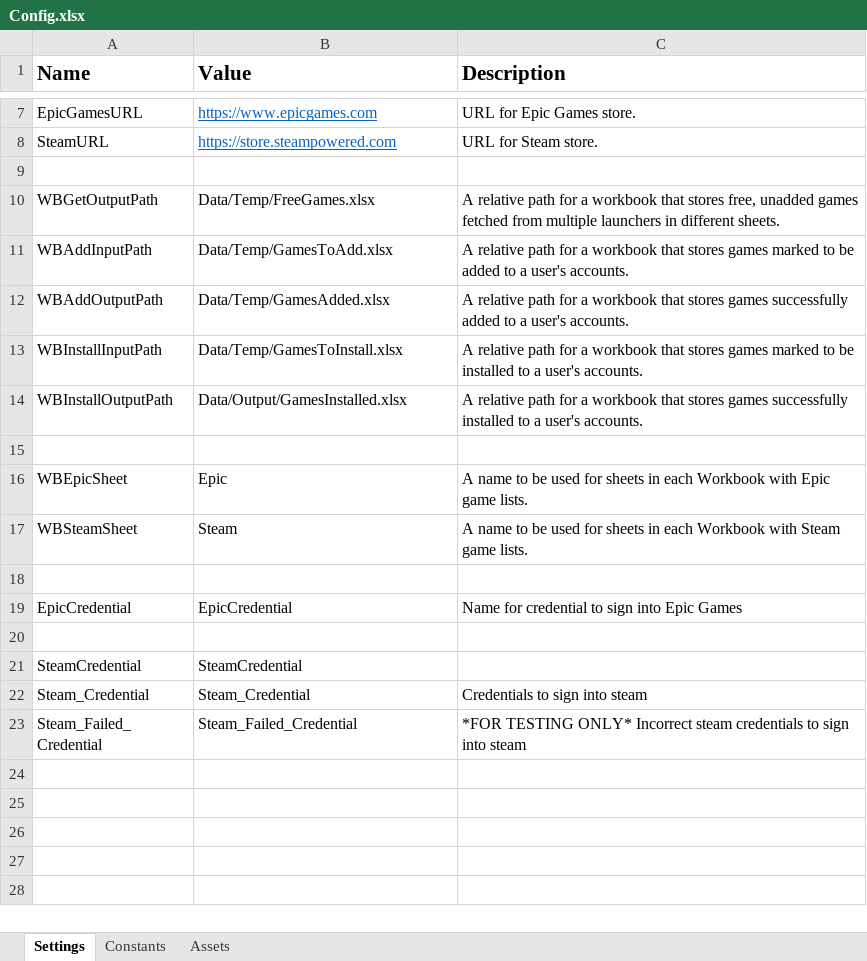
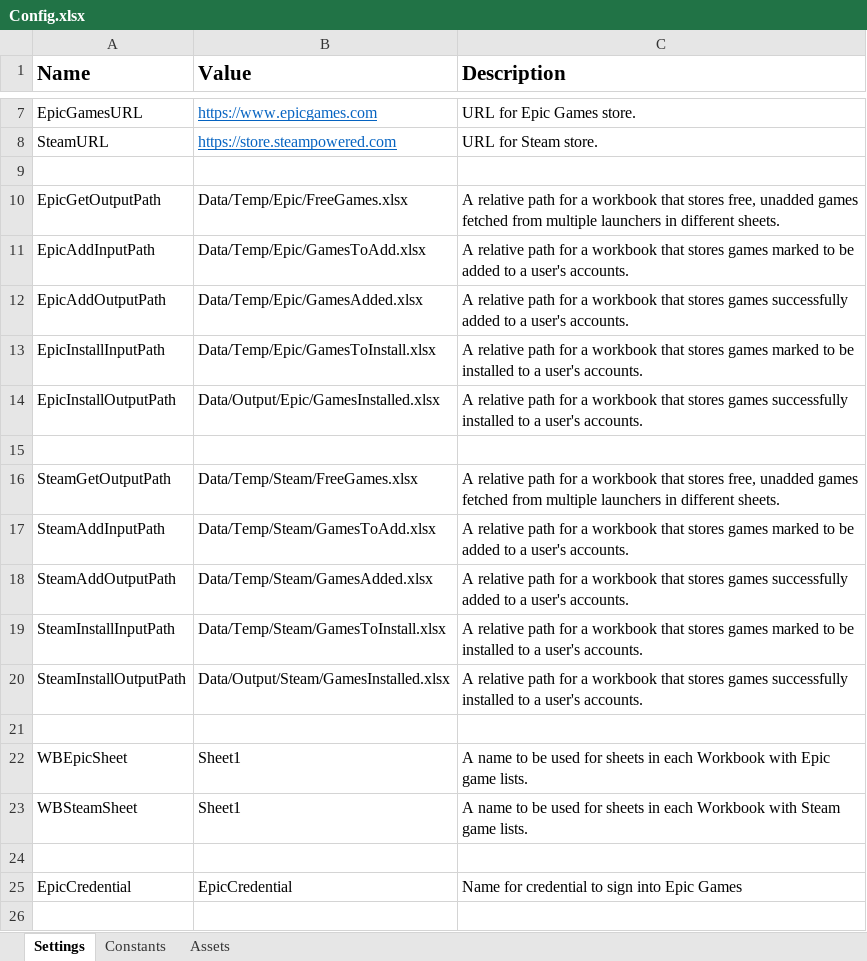
Before and after one commit to 201019-UiPath/Team3-P2, an Excel workbook: GameGetter/Data/Config.xlsx, sheet Settings, drawn as a sheet; only a part is shown, gaps mark what is left out; the shorter side is filled out with more unchanged rows; values as stored, in another font and other column widths than the file's, no borders; addresses are those after the commit; the diff names each change by its address in the sheet, - before the commit and + after, or states it on an @@ line.

Commit message:
Implemented Excel IO across all subprojects

```diff
--- a/GameGetter/Data/Config.xlsx (sheet Settings)
+++ b/GameGetter/Data/Config.xlsx (sheet Settings)
-A10 (Name): WBGetOutputPath
+A10 (Name): EpicGetOutputPath
-B10 (Value): Data/Temp/FreeGames.xlsx
+B10 (Value): Data/Temp/Epic/FreeGames.xlsx
-A11 (Name): WBAddInputPath
+A11 (Name): EpicAddInputPath
-B11 (Value): Data/Temp/GamesToAdd.xlsx
+B11 (Value): Data/Temp/Epic/GamesToAdd.xlsx
-A12 (Name): WBAddOutputPath
+A12 (Name): EpicAddOutputPath
-B12 (Value): Data/Temp/GamesAdded.xlsx
+B12 (Value): Data/Temp/Epic/GamesAdded.xlsx
-A13 (Name): WBInstallInputPath
+A13 (Name): EpicInstallInputPath
-B13 (Value): Data/Temp/GamesToInstall.xlsx
+B13 (Value): Data/Temp/Epic/GamesToInstall.xlsx
-A14 (Name): WBInstallOutputPath
+A14 (Name): EpicInstallOutputPath
-B14 (Value): Data/Output/GamesInstalled.xlsx
+B14 (Value): Data/Output/Epic/GamesInstalled.xlsx
+row 16: SteamGetOutputPath | Data/Temp/Steam/FreeGames.xlsx | A relative path for a workbook that stores free, unadded games fetched from multiple launchers in different sheets.
+row 17: SteamAddInputPath | Data/Temp/Steam/GamesToAdd.xlsx | A relative path for a workbook that stores games marked to be added to a user's accounts.
+row 18: SteamAddOutputPath | Data/Temp/Steam/GamesAdded.xlsx | A relative path for a workbook that stores games successfully added to a user's accounts.
+row 19: SteamInstallInputPath | Data/Temp/Steam/GamesToInstall.xlsx | A relative path for a workbook that stores games marked to be installed to a user's accounts.
+row 20: SteamInstallOutputPath | Data/Output/Steam/GamesInstalled.xlsx | A relative path for a workbook that stores games successfully installed to a user's accounts.
+row 21: (empty)
-B22 (Value): Epic
+B22 (Value): Sheet1
-B23 (Value): Steam
+B23 (Value): Sheet1
```
Also changed, not shown: 5 other files.
